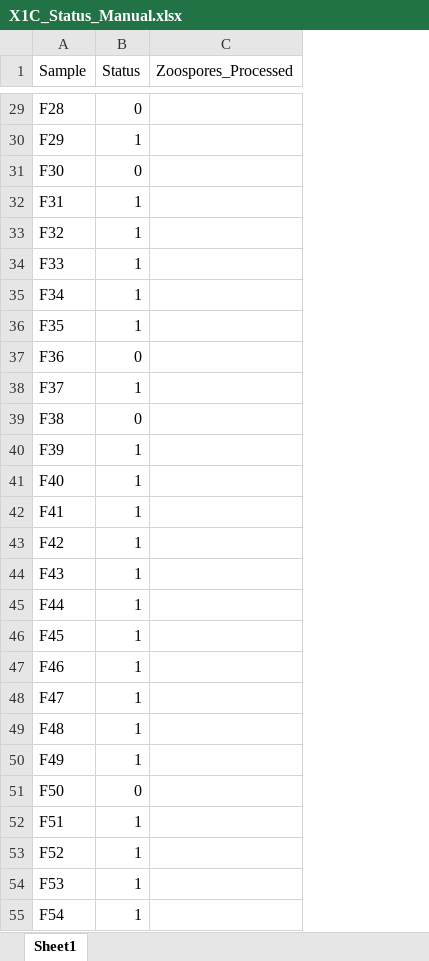
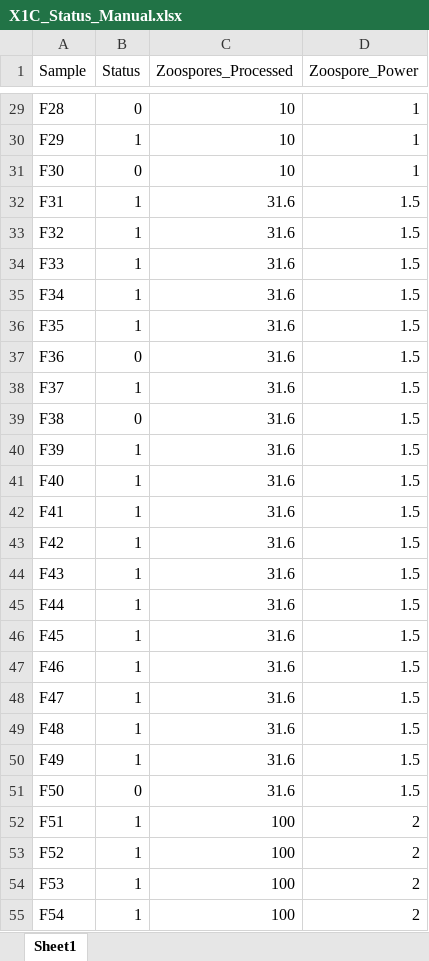
Before and after one commit to cyarber2/BSAL_EDNA_X1C, an Excel workbook: X1C_Status_Manual.xlsx, sheet Sheet1, drawn as a sheet; only a part is shown, gaps mark what is left out; values as stored, in another font and other column widths than the file's, no borders; the diff covers the shown part only; the diff names each change by its address in the sheet, - before the commit and + after, or states it on an @@ line.

```diff
--- a/X1C_Status_Manual.xlsx (sheet Sheet1)
+++ b/X1C_Status_Manual.xlsx (sheet Sheet1)
+column D (Zoospore_Power), rows 29-55: 1 | 1 | 1 | 1.5 | 1.5 | 1.5 | 1.5 | 1.5 | 1.5 | 1.5 | 1.5 | 1.5 | 1.5 | 1.5 | 1.5 | 1.5 | 1.5 | 1.5 | 1.5 | 1.5 | 1.5 | 1.5 | 1.5 | 2 | 2 | 2 | 2
-C29:C31 (Zoospores_Processed): (empty)
+C29:C31 (Zoospores_Processed): 10
-C32:C51 (Zoospores_Processed): (empty)
+C32:C51 (Zoospores_Processed): 31.6
-C52:C55 (Zoospores_Processed): (empty)
+C52:C55 (Zoospores_Processed): 100
```
Also changed, not shown: 83 edited cells elsewhere in this sheet, 3 other files.
